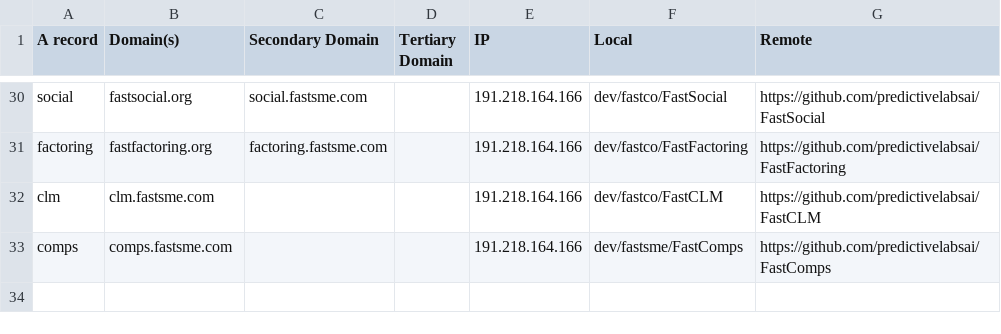
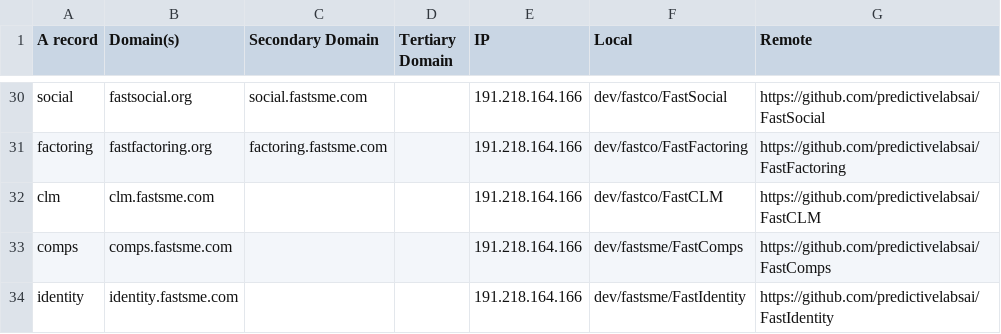
Before and after one commit to predictivelabsai/FastDevOps, a CSV file: data/fast-domains.csv, drawn as a sheet; only a part is shown, gaps mark what is left out; the diff names each change by its address in the sheet, - before the commit and + after, or states it on an @@ line.

```diff
--- a/data/fast-domains.csv
+++ b/data/fast-domains.csv
+row 34: identity | identity.fastsme.com |  |  | 191.218.164.166 | dev/fastsme/FastIdentity | https://github.com/predictivelabsai/FastIdentity
```
Also changed, not shown: 1 other file.
